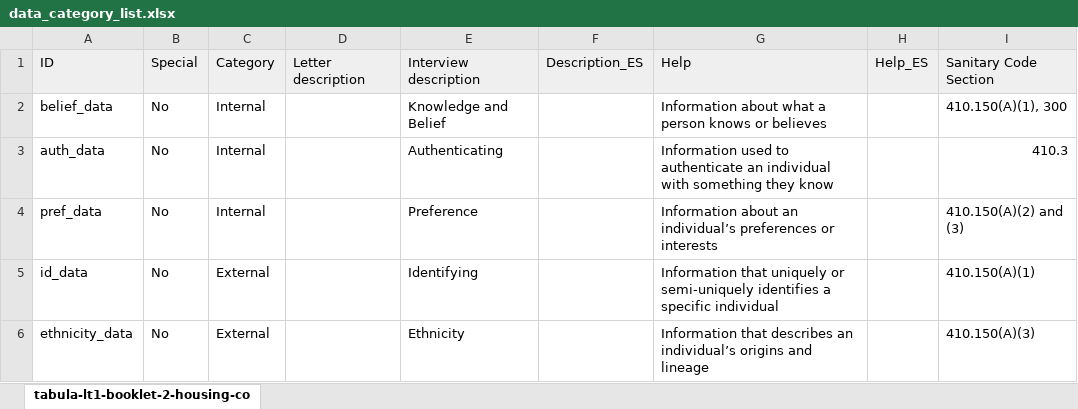
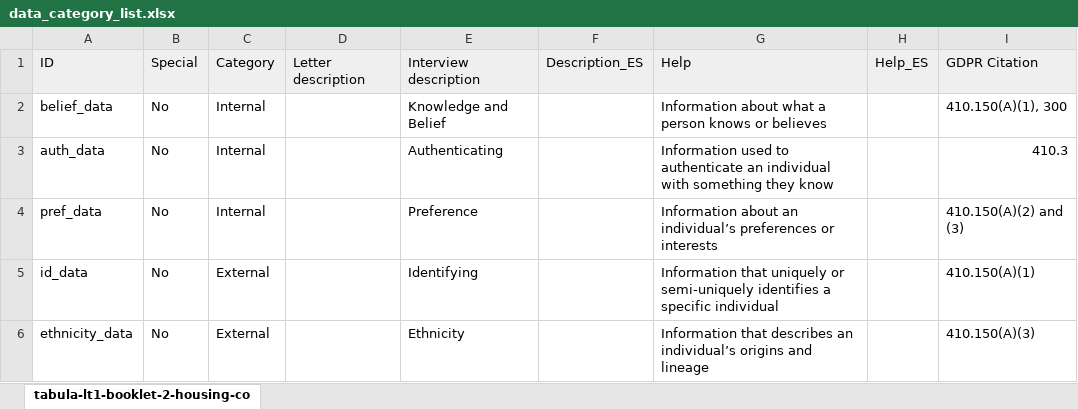
Before and after one commit to p-boaz/docassemble-testServer, an Excel workbook: docassemble/testServer/data/sources/data_category_list.xlsx, sheet tabula-lt1-booklet-2-housing-co, drawn as a sheet; only a part is shown; values as stored, in another font and other column widths than the file's, no borders; the diff names each change by its address in the sheet, - before the commit and + after, or states it on an @@ line.

```diff
--- a/docassemble/testServer/data/sources/data_category_list.xlsx (sheet tabula-lt1-booklet-2-housing-co)
+++ b/docassemble/testServer/data/sources/data_category_list.xlsx (sheet tabula-lt1-booklet-2-housing-co)
-I1: Sanitary Code Section
+I1: GDPR Citation
```
Also changed, not shown: 3 other files.
